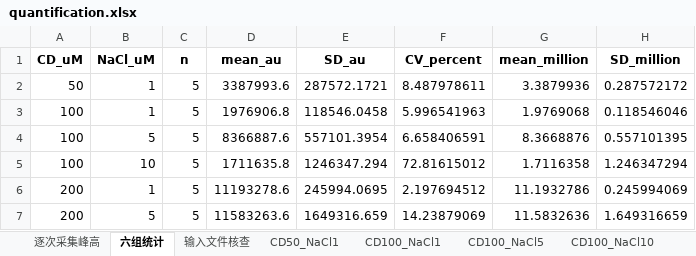
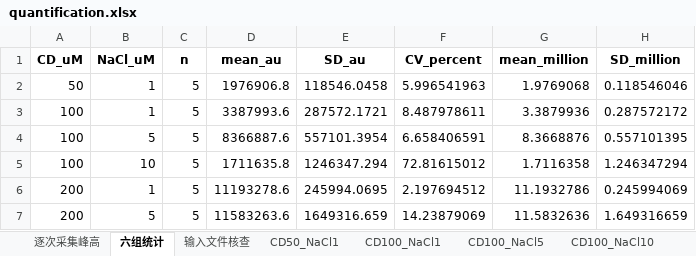
Before and after one commit to yy8jiuk25m23/originplot-skill, an Excel workbook: results/cd-nacl-categorical-chinese/quantification.xlsx, sheet 六组统计, drawn as a sheet; values as stored, in another font and other column widths than the file's, no borders; removed rows and columns are numbered as before the commit, all else as after; the diff names each change by its address in the sheet, - before the commit and + after, or states it on an @@ line.

```diff
--- a/results/cd-nacl-categorical-chinese/quantification.xlsx (sheet 六组统计)
+++ b/results/cd-nacl-categorical-chinese/quantification.xlsx (sheet 六组统计)
-row 2: 50 | 1 | 5 | 3387993.6 | 287572.1721 | 8.487978611 | 3.3879936 | 0.287572172
-A2 (CD_uM): 100
+A2 (CD_uM): 50
+row 3: 100 | 1 | 5 | 3387993.6 | 287572.1721 | 8.487978611 | 3.3879936 | 0.287572172
```
Also changed, not shown: sheet CD50_NaCl1, sheet CD100_NaCl1, sheet 逐次采集峰高, sheet 输入文件核查, 14 other files.
